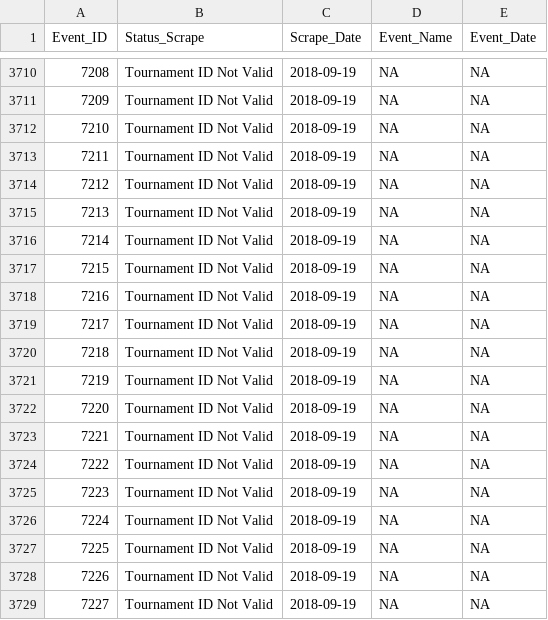
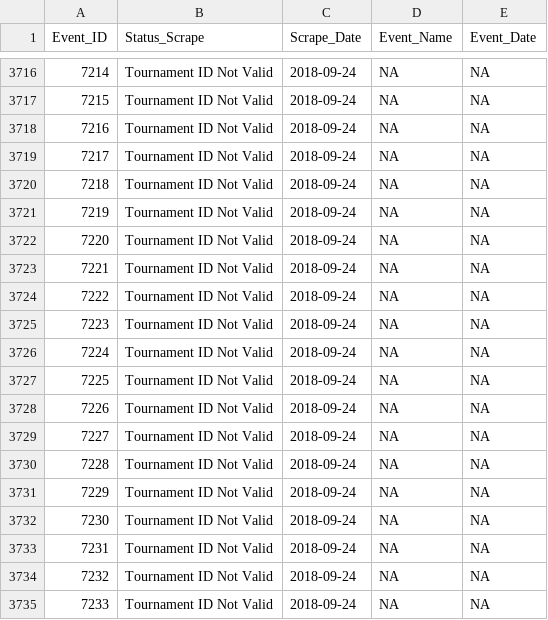
Before and after one commit to DSMok1/Golf_Ratings_R_V2, a CSV file: Data/Scrape_Status_RVest.csv, drawn as a sheet; only a part is shown, gaps mark what is left out; addresses are those after the commit; the diff covers the shown part only; the diff names each change by its address in the sheet, - before the commit and + after, or states it on an @@ line.

```diff
--- a/Data/Scrape_Status_RVest.csv
+++ b/Data/Scrape_Status_RVest.csv
@@ column A (Event_ID) renumbered from row 3712 down @@
-C3716:C3735 (Scrape_Date): 2018-09-19
+C3716:C3735 (Scrape_Date): 2018-09-24
```
Also changed, not shown: 8 added rows, 2 removed rows and 56 edited cells elsewhere in this file, Data/Tournament_Info_RVest.csv.
